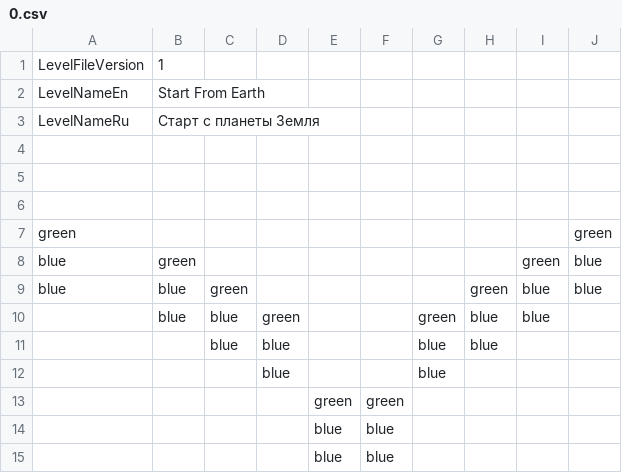
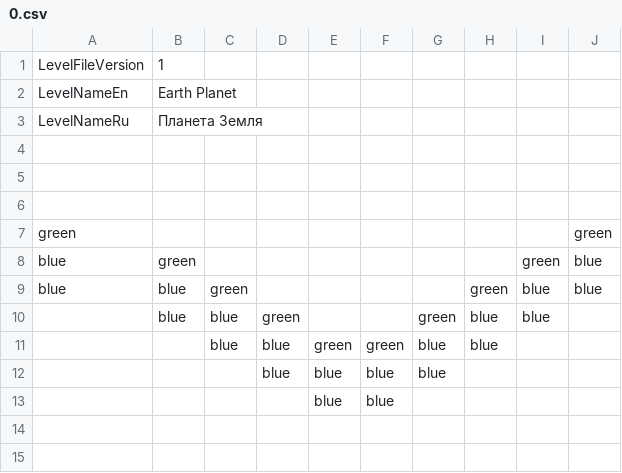
Before and after one commit to adm-academic/CPP_Qt5_QWidgets_Arkanoid, a CSV file: levels/0.csv, drawn as a sheet.

```diff
--- a/levels/0.csv
+++ b/levels/0.csv
@@ -1,4 +1,4 @@
 LevelFileVersion,1,,,,,,,,
-LevelNameEn,Start From Earth,,,,,,,,
-LevelNameRu,Старт с планеты Земля,,,,,,,,
+LevelNameEn,Earth Planet,,,,,,,,
+LevelNameRu,Планета Земля,,,,,,,,
 ,,,,,,,,,
@@ -10,6 +10,4 @@ blue,blue,green,,,,,green,blue,blue
 ,blue,blue,green,,,green,blue,blue,
-,,blue,blue,,,blue,blue,,
-,,,blue,,,blue,,,
-,,,,green,green,,,,
-,,,,blue,blue,,,,
+,,blue,blue,green,green,blue,blue,,
+,,,blue,blue,blue,blue,,,
 ,,,,blue,blue,,,,
```
Also changed, not shown: levels/1.csv, levels/2.csv, 5 other files.
